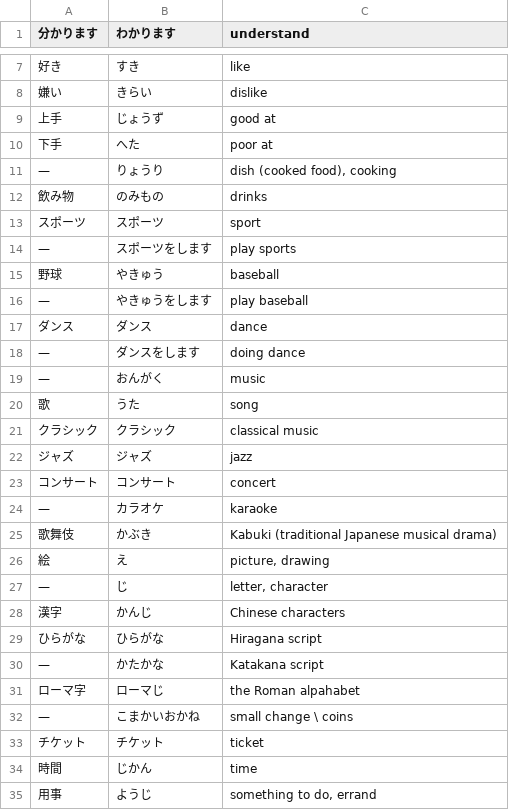
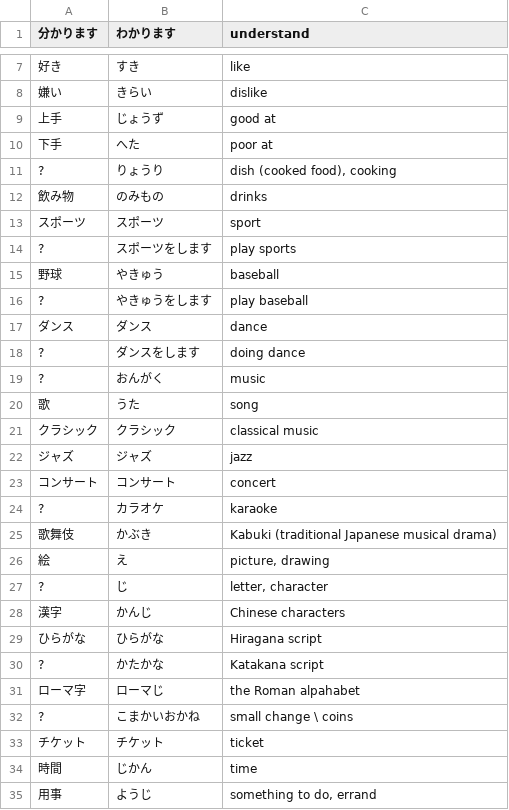
Before and after one commit to ishafayetul/learn-japanese-bd, a CSV file: level/N5/Lesson-09/Vocabulary/Vocab-Lesson-09.csv, drawn as a sheet; only a part is shown, gaps mark what is left out; the diff covers the shown part only.

```diff
--- a/level/N5/Lesson-09/Vocabulary/Vocab-Lesson-09.csv
+++ b/level/N5/Lesson-09/Vocabulary/Vocab-Lesson-09.csv
@@ -10,11 +10,11 @@
 下手,へた,poor at
-—,りょうり,"dish (cooked food), cooking"
+?,りょうり,"dish (cooked food), cooking"
 飲み物,のみもの,drinks
 スポーツ,スポーツ,sport
-—,スポーツをします,play sports
+?,スポーツをします,play sports
 野球,やきゅう,baseball
-—,やきゅうをします,play baseball
+?,やきゅうをします,play baseball
 ダンス,ダンス,dance
-—,ダンスをします,doing dance
-—,おんがく,music
+?,ダンスをします,doing dance
+?,おんがく,music
 歌,うた,song
@@ -23,11 +23,11 @@
 コンサート,コンサート,concert
-—,カラオケ,karaoke
+?,カラオケ,karaoke
 歌舞伎,かぶき,Kabuki (traditional Japanese musical drama)
 絵,え,"picture, drawing"
-—,じ,"letter, character"
+?,じ,"letter, character"
 漢字,かんじ,Chinese characters
 ひらがな,ひらがな,Hiragana script
-—,かたかな,Katakana script
+?,かたかな,Katakana script
 ローマ字,ローマじ,the Roman alpahabet
-—,こまかいおかね,small change \ coins
+?,こまかいおかね,small change \ coins
 チケット,チケット,ticket
```
Also changed, not shown: 14 edited cells elsewhere in this file, level/N5/Lesson-07/Vocabulary/Vocab-Lesson-07.csv, level/N5/Lesson-16/Vocabulary/Vocab-Lesson-16.csv, 25 other files.
